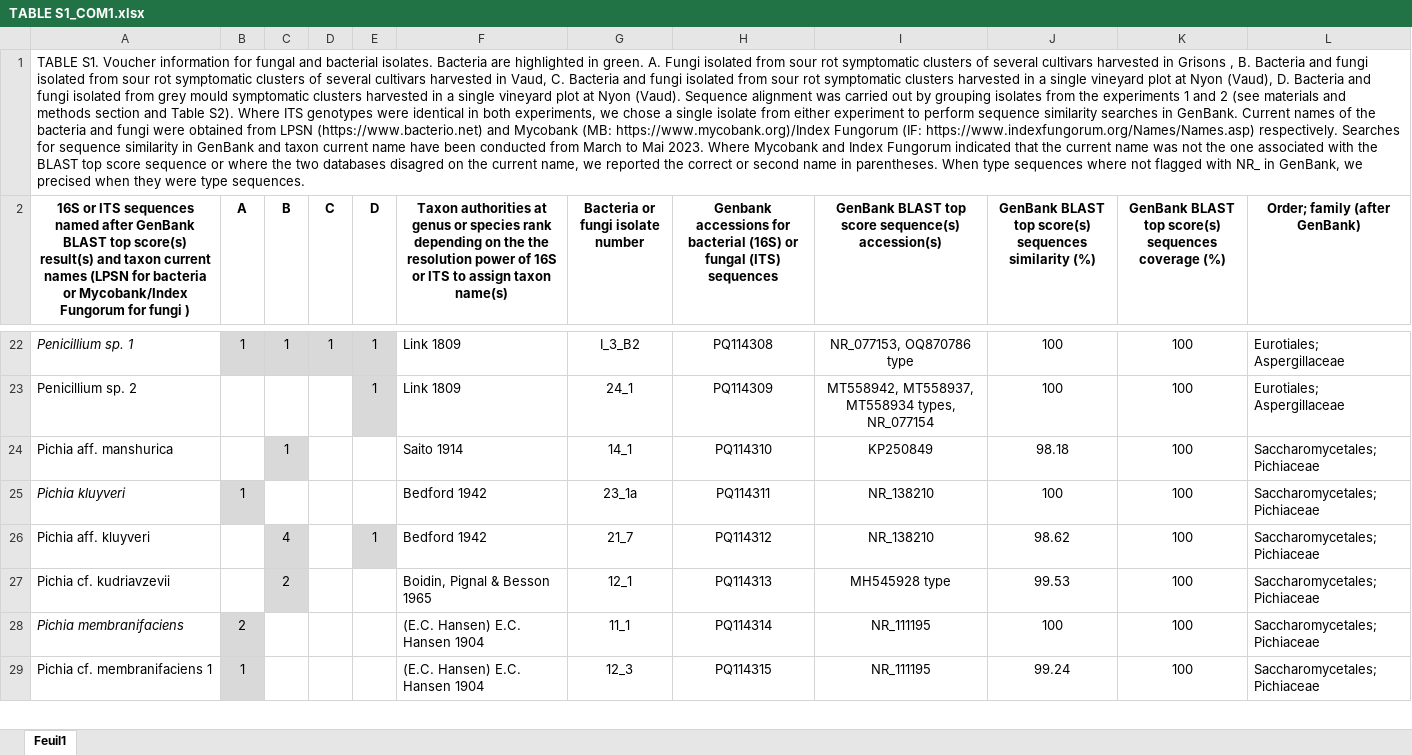
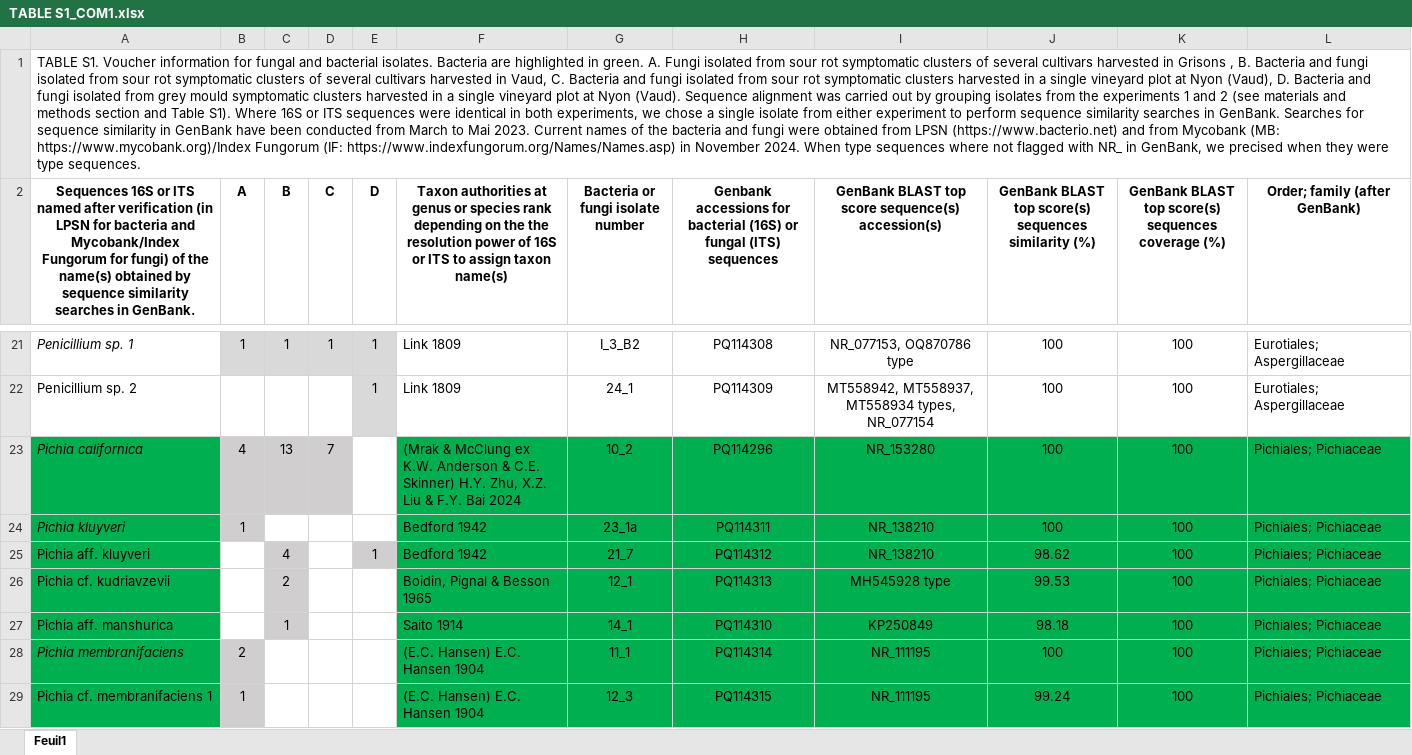
Before and after one commit to agroscope-ch/sour-rot, an Excel workbook: Data/TABLE S1_COM1.xlsx, sheet Feuil1, drawn as a sheet; only a part is shown, gaps mark what is left out; values as stored, in another font and other column widths than the file's, no borders; removed rows and columns are numbered as before the commit, all else as after; the diff covers the shown part only; the diff names each change by its address in the sheet, - before the commit and + after, or states it on an @@ line.

```diff
--- a/Data/TABLE S1_COM1.xlsx (sheet Feuil1)
+++ b/Data/TABLE S1_COM1.xlsx (sheet Feuil1)
-A1: …and Table S2). Where ITS genotypes were identical in both experiments, we chose a single isolate from either experiment to perform sequence similarity searches in GenBank. Current names of the bacteria and fungi were obtained from LPSN (https://www.bacterio.net) and Mycobank (MB: https://www.mycobank.org)/Index Fungorum (IF: https://www.indexfungorum.org/Names/Names.asp) respectively. Searches for sequence similarity in GenBank and taxon current name have been conducted from March to Mai 2023. Where Mycobank and Index Fungorum indicated that the current name was not the one associated with the BLAST top score sequence or where the two databases disagred on the current name, we reported the correct or second name in parentheses. When type…
+A1: …and Table S1). Where 16S or ITS sequences were identical in both experiments, we chose a single isolate from either experiment to perform sequence similarity searches in GenBank. Searches for sequence similarity in GenBank have been conducted from March to Mai 2023. Current names of the bacteria and fungi were obtained from LPSN (https://www.bacterio.net) and from Mycobank (MB: https://www.mycobank.org)/Index Fungorum (IF: https://www.indexfungorum.org/Names/Names.asp) in November 2024. When type…
-A2: 16S or ITS sequences named after GenBank BLAST top score(s) result(s) and taxon current names (LPSN for bacteria or Mycobank/Index Fungorum for fungi )
+A2: Sequences 16S or ITS named after verification (in LPSN for bacteria and Mycobank/Index Fungorum for fungi) of the name(s) obtained by sequence similarity searches in GenBank.
-row 24: Pichia aff. manshurica |  | 1 |  |  | Saito 1914 | 14_1 | PQ114310 | KP250849 | 98.18 | 100 | Saccharomycetales; Pichiaceae
+row 23: Pichia californica | 4 | 13 | 7 |  | (Mrak & McClung ex K.W. Anderson & C.E. Skinner) H.Y. Zhu, X.Z. Liu & F.Y. Bai 2024 | 10_2 | PQ114296 | NR_153280 | 100 | 100 | Pichiales; Pichiaceae
-A24:A26 fill: none
+A24:A26 fill: #00B050
-F24:L26 fill: none
+F24:L26 fill: #00B050
-L24:L26 (Order; family (after GenBank)): Saccharomycetales; Pichiaceae
+L24:L26 (Order; family (after GenBank)): Pichiales; Pichiaceae
+row 27: Pichia aff. manshurica |  | 1 |  |  | Saito 1914 | 14_1 | PQ114310 | KP250849 | 98.18 | 100 | Pichiales; Pichiaceae
-A28:A29 fill: none
+A28:A29 fill: #00B050
-F28:L29 fill: none
+F28:L29 fill: #00B050
-L28:L29 (Order; family (after GenBank)): Saccharomycetales; Pichiaceae
+L28:L29 (Order; family (after GenBank)): Pichiales; Pichiaceae
```
Also changed, not shown: 1 removed row, 15 edited cells and cell formats elsewhere in this sheet, Data/TABLE_S2_COM2.xlsx, Data/TABLE_S3_COM3.xlsx.
